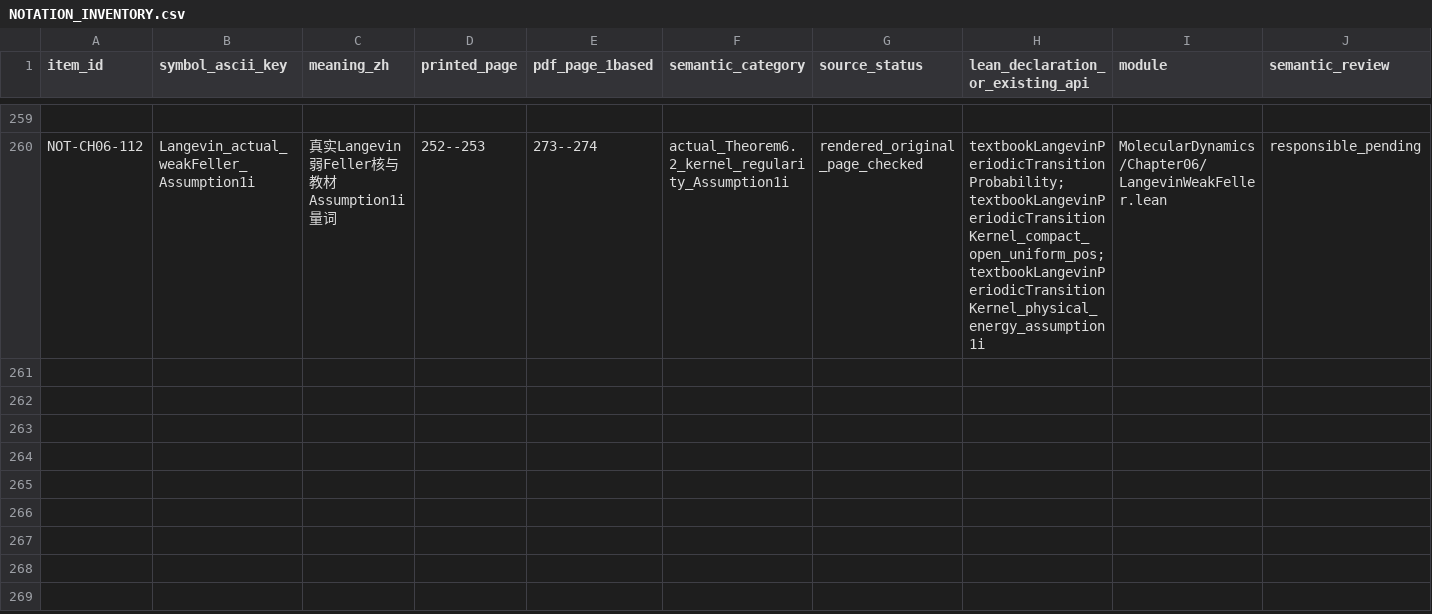
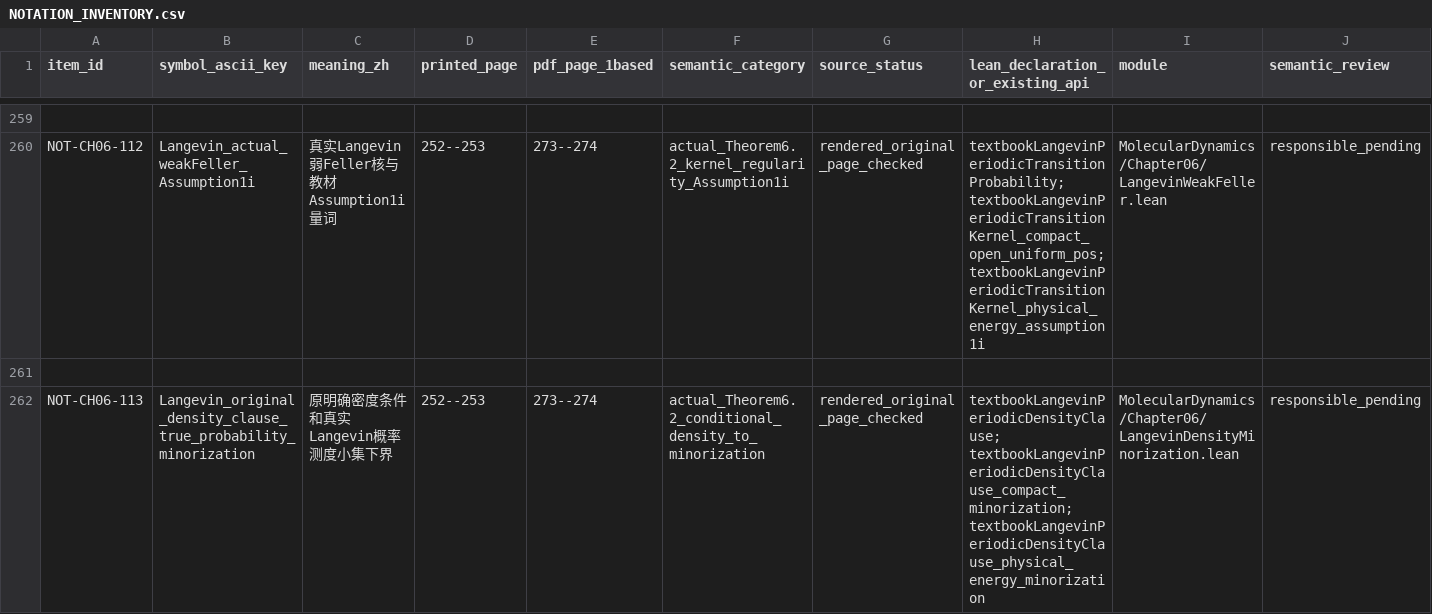
Before and after one commit to zhuanxv-G/MolecularDynamicsFormalization, a CSV file: docs/NOTATION_INVENTORY.csv, drawn as a sheet; only a part is shown, gaps mark what is left out; rows hold the shown columns only; the diff names each change by its address in the sheet, - before the commit and + after, or states it on an @@ line.

```diff
--- a/docs/NOTATION_INVENTORY.csv
+++ b/docs/NOTATION_INVENTORY.csv
+row 261: (empty)
+row 262: NOT-CH06-113 | Langevin_original_density_clause_true_probability_minorization | 原明确密度条件和真实Langevin概率测度小集下界 | 252--253 | 273--274 | actual_Theorem6.2_conditional_density_to_minorization | rendered_original_page_checked | textbookLangevinPeriodicDensityClause; textbookLangevinPeriodicDensityClause_compact_minorization; textbookLangevinPeriodicDensityClause_physical_energy_minorization | MolecularDynamics/Chapter06/LangevinDensityMinorization.lean | responsible_pending
```
Also changed, not shown: docs/audits/2026-10-01-initial/CLAIM_LEDGER.csv, 38 other files.
